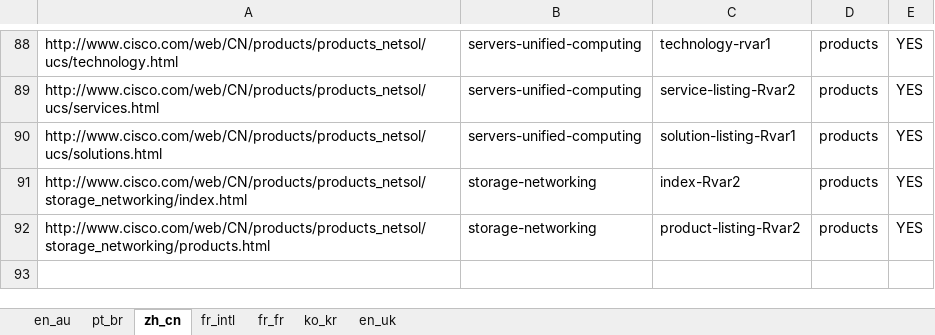
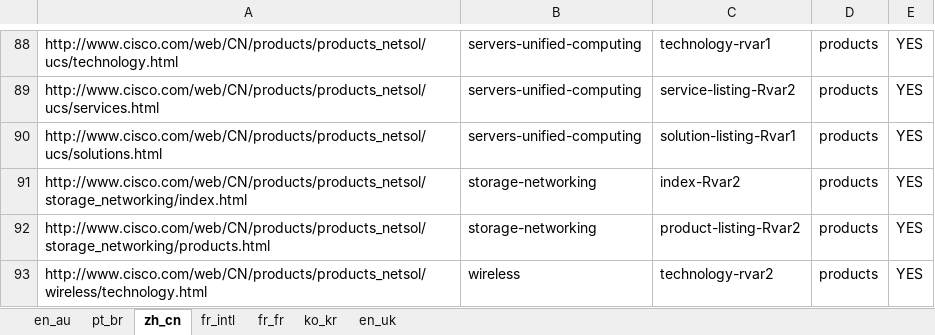
Before and after one commit to shreyabhatnagar/OVWMigration, an Excel workbook: docs/Language Waves/wave6.xlsx, sheet zh_cn, drawn as a sheet; only a part is shown, gaps mark what is left out; values as stored, in another font and other column widths than the file's, no borders; the diff names each change by its address in the sheet, - before the commit and + after, or states it on an @@ line.

Commit message:
added wireless/technology to wave6 file

```diff
--- a/docs/Language Waves/wave6.xlsx (sheet zh_cn)
+++ b/docs/Language Waves/wave6.xlsx (sheet zh_cn)
+row 93: http://www.cisco.com/web/CN/products/products_netsol/wireless/technology.html | wireless | technology-rvar2 | products | YES
```
Also changed, not shown: sheet en_uk.
